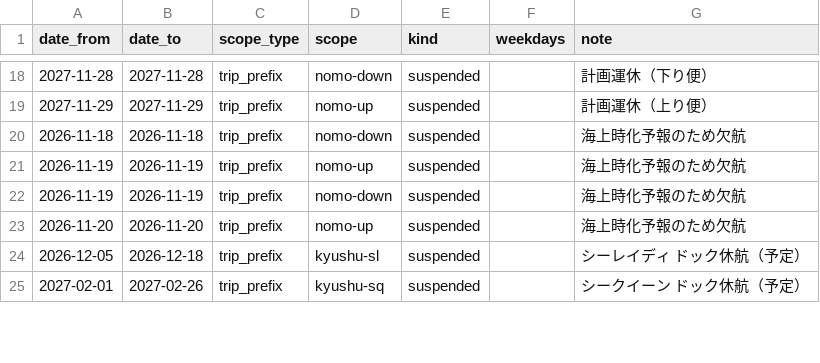
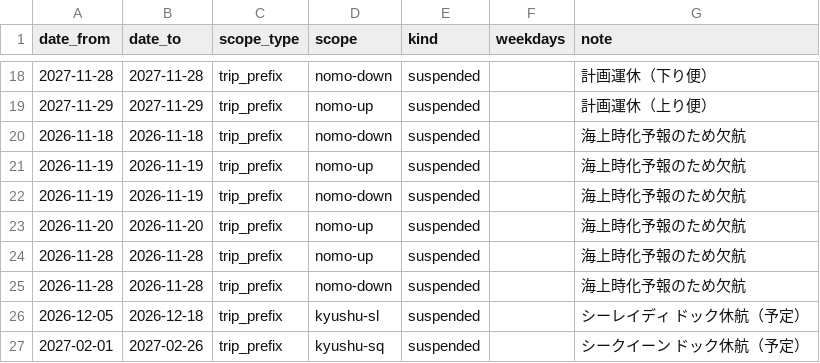
Before and after one commit to 510010/shinkamigoto-route-guide, a CSV file: data/exceptions.csv, drawn as a sheet; only a part is shown, gaps mark what is left out.

```diff
--- a/data/exceptions.csv
+++ b/data/exceptions.csv
@@ -23,2 +23,4 @@ date_from,date_to,scope_type,scope,kind,weekdays,note
 2026-11-20,2026-11-20,trip_prefix,nomo-up,suspended,,海上時化予報のため欠航
+2026-11-28,2026-11-28,trip_prefix,nomo-up,suspended,,海上時化予報のため欠航
+2026-11-28,2026-11-28,trip_prefix,nomo-down,suspended,,海上時化予報のため欠航
 2026-12-05,2026-12-18,trip_prefix,kyushu-sl,suspended,,シーレイディ ドック休航（予定）
```
Also changed, not shown: data/notices.csv, 1 other file.
